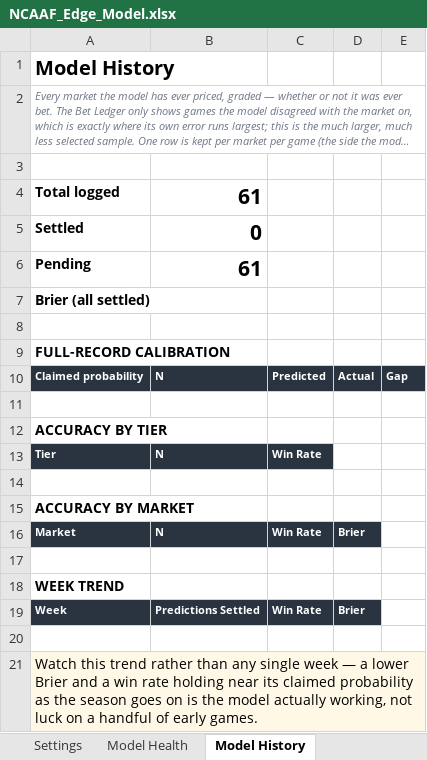
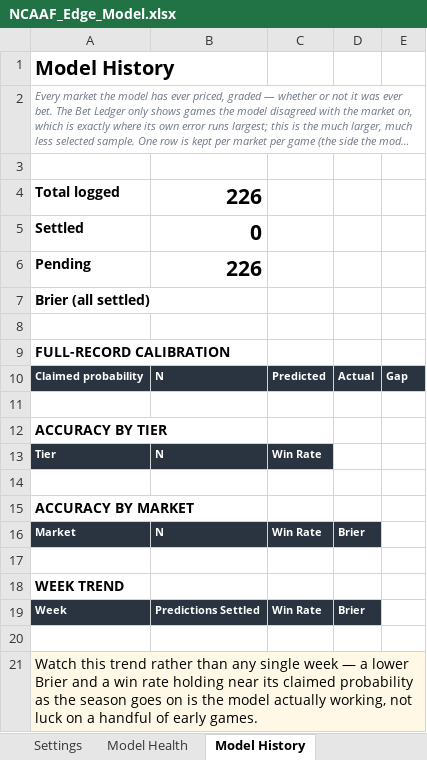
Before and after one commit to CHILLYCHILLY14/ncaaf-edge-lab, an Excel workbook: NCAAF_Edge_Model.xlsx, sheet Model History, drawn as a sheet; long unchanged cells end in …; values as stored, in another font and other column widths than the file's, no borders; the diff names each change by its address in the sheet, - before the commit and + after, or states it on an @@ line.

```diff
--- a/NCAAF_Edge_Model.xlsx (sheet Model History)
+++ b/NCAAF_Edge_Model.xlsx (sheet Model History)
-B4: 61
+B4: 226
-B6: 61
+B6: 226
```
Also changed, not shown: sheet Board, sheet Bet Ledger, sheet Dashboard, sheet Games & Results, sheet Read Me, 11 other files.
